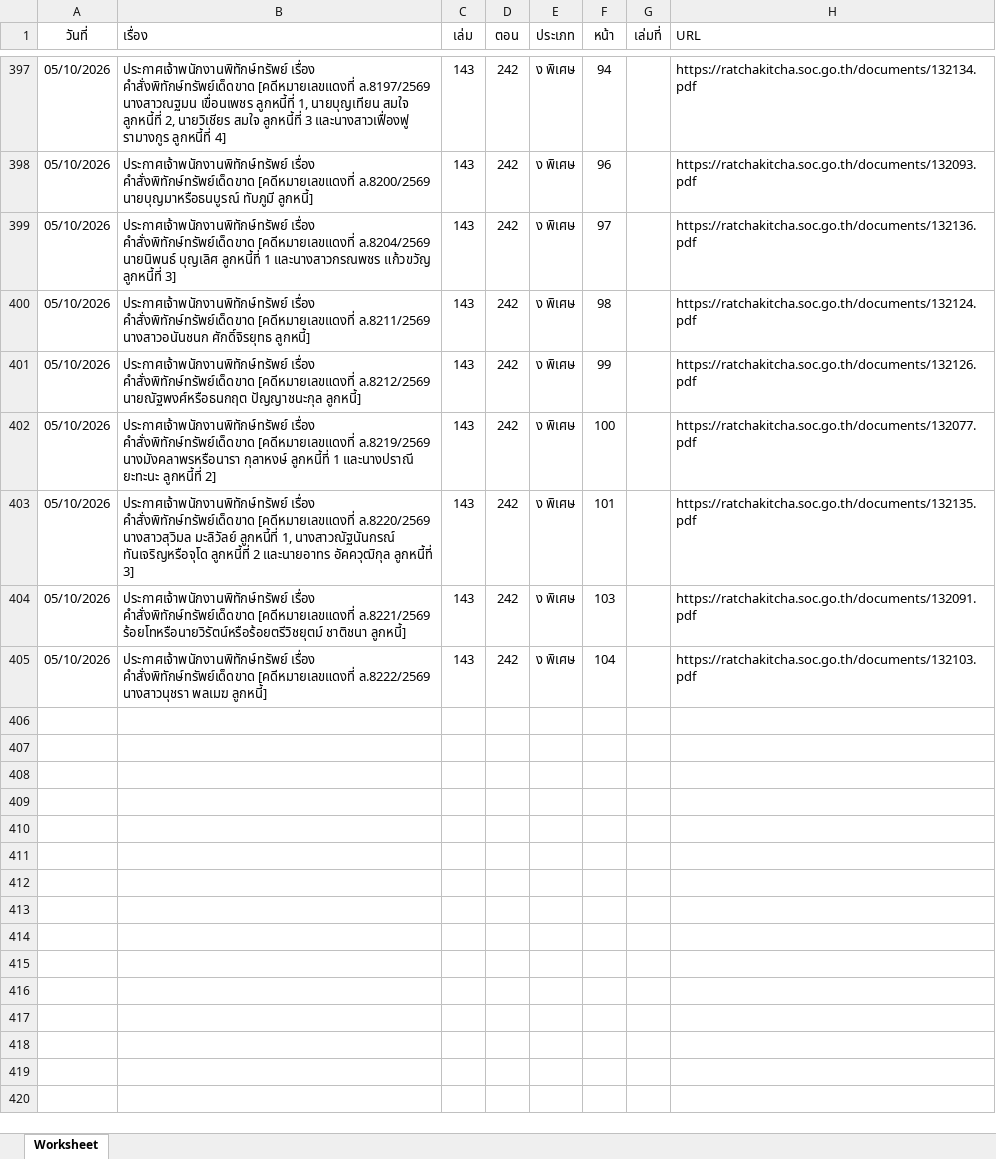
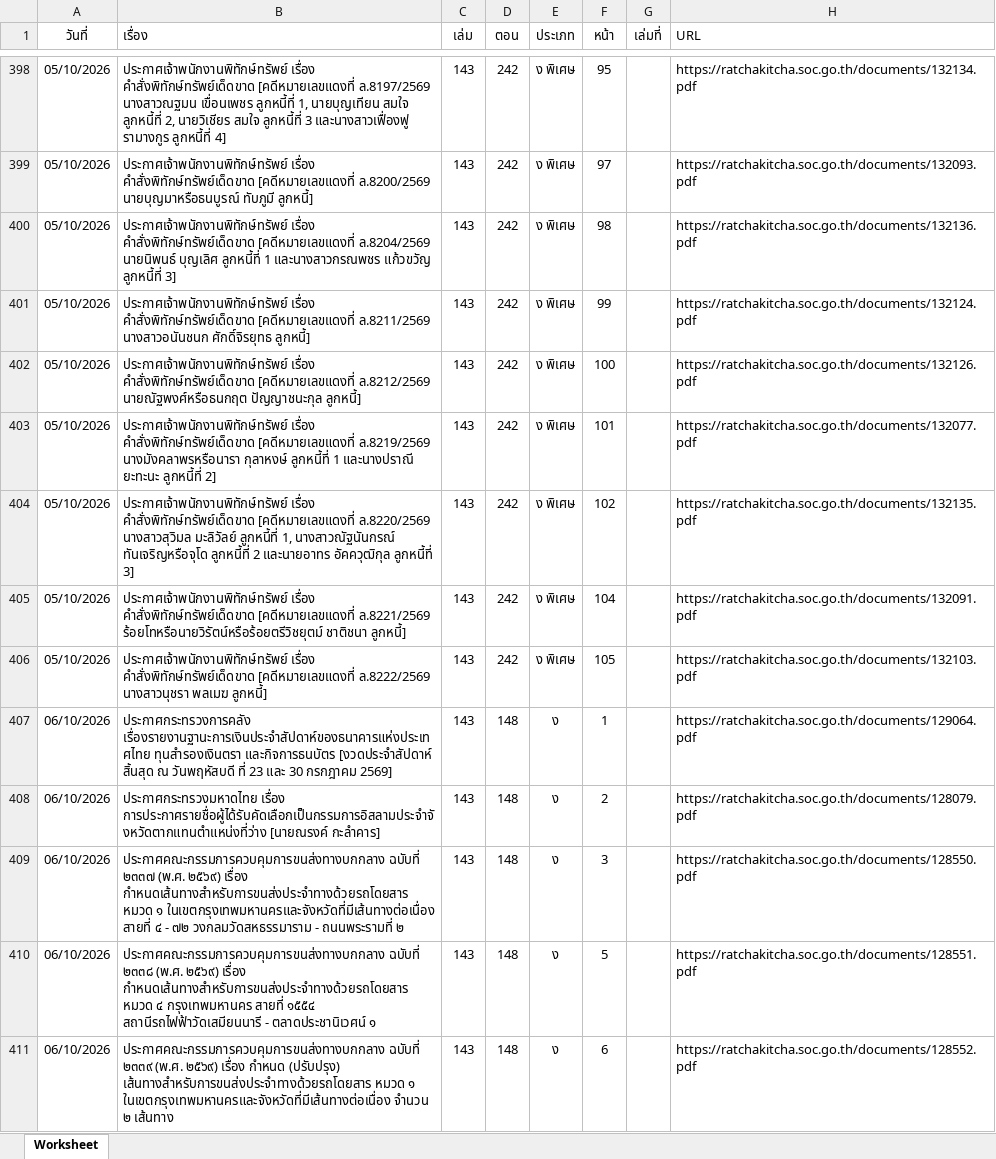
Before and after one commit to MrCorinthian/ratchakitcha-digest, an Excel workbook: data/raw/monthly-2026-10.xlsx, sheet Worksheet, drawn as a sheet; only a part is shown, gaps mark what is left out; values as stored, in another font and other column widths than the file's, no borders; addresses are those after the commit; the diff covers the shown part only; the diff names each change by its address in the sheet, - before the commit and + after, or states it on an @@ line.

```diff
--- a/data/raw/monthly-2026-10.xlsx (sheet Worksheet)
+++ b/data/raw/monthly-2026-10.xlsx (sheet Worksheet)
-F398 (หน้า): 94
+F398 (หน้า): 95
-F399 (หน้า): 96
+F399 (หน้า): 97
-F400 (หน้า): 97
+F400 (หน้า): 98
-F401 (หน้า): 98
+F401 (หน้า): 99
-F402 (หน้า): 99
+F402 (หน้า): 100
-F403 (หน้า): 100
+F403 (หน้า): 101
-F404 (หน้า): 101
+F404 (หน้า): 102
-F405 (หน้า): 103
+F405 (หน้า): 104
-F406 (หน้า): 104
+F406 (หน้า): 105
+row 407: 06/10/2026 | ประกาศกระทรวงการคลัง เรื่องรายงานฐานะการเงินประจำสัปดาห์ของธนาคารแห่งประเทศไทย ทุนสำรองเงินตรา และกิจการธนบัตร [งวดประจำสัปดาห์ สิ้นสุด ณ วันพฤหัสบดี ที่ 23 และ 30 กรกฎาคม 2569] | 143 | 148 | ง | 1 |  | https://ratchakitcha.soc.go.th/documents/129064.pdf
+row 408: 06/10/2026 | ประกาศกระทรวงมหาดไทย เรื่อง การประกาศรายชื่อผู้ได้รับคัดเลือกเป็นกรรมการอิสลามประจำจังหวัดตากแทนตำแหน่งที่ว่าง [นายณรงค์ กะลำคาร] | 143 | 148 | ง | 2 |  | https://ratchakitcha.soc.go.th/documents/128079.pdf
+row 409: 06/10/2026 | ประกาศคณะกรรมการควบคุมการขนส่งทางบกกลาง ฉบับที่ ๒๓๓๗ (พ.ศ. ๒๕๖๙) เรื่อง กำหนดเส้นทางสำหรับการขนส่งประจำทางด้วยรถโดยสาร หมวด ๑ ในเขตกรุงเทพมหานครและจังหวัดที่มีเส้นทางต่อเนื่อง สายที่ ๔ - ๗๒ วงกลมวัดสหธรรมาราม - ถนนพระรามที่ ๒ | 143 | 148 | ง | 3 |  | https://ratchakitcha.soc.go.th/documents/128550.pdf
+row 410: 06/10/2026 | ประกาศคณะกรรมการควบคุมการขนส่งทางบกกลาง ฉบับที่ ๒๓๓๘ (พ.ศ. ๒๕๖๙) เรื่อง กำหนดเส้นทางสำหรับการขนส่งประจำทางด้วยรถโดยสาร หมวด ๔ กรุงเทพมหานคร สายที่ ๑๕๕๔ สถานีรถไฟฟ้าวัดเสมียนนารี - ตลาดประชานิเวศน์ ๑ | 143 | 148 | ง | 5 |  | https://ratchakitcha.soc.go.th/documents/128551.pdf
+row 411: 06/10/2026 | ประกาศคณะกรรมการควบคุมการขนส่งทางบกกลาง ฉบับที่ ๒๓๓๙ (พ.ศ. ๒๕๖๙) เรื่อง กำหนด (ปรับปรุง) เส้นทางสำหรับการขนส่งประจำทางด้วยรถโดยสาร หมวด ๑ ในเขตกรุงเทพมหานครและจังหวัดที่มีเส้นทางต่อเนื่อง จำนวน ๒ เส้นทาง | 143 | 148 | ง | 6 |  | https://ratchakitcha.soc.go.th/documents/128552.pdf
```
Also changed, not shown: 124 added rows and 53 edited cells elsewhere in this sheet.
